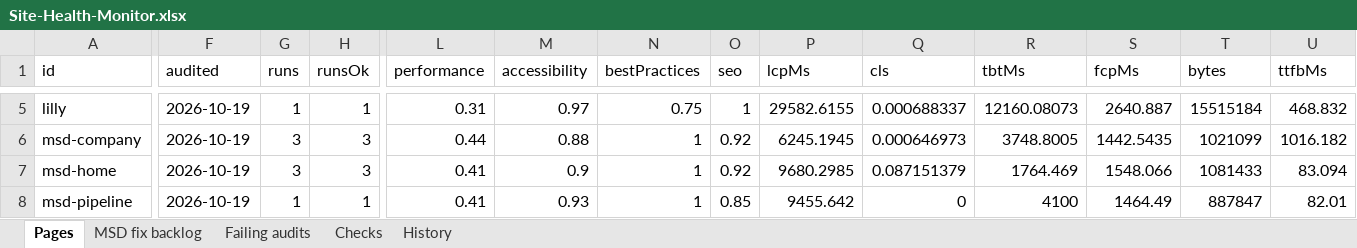
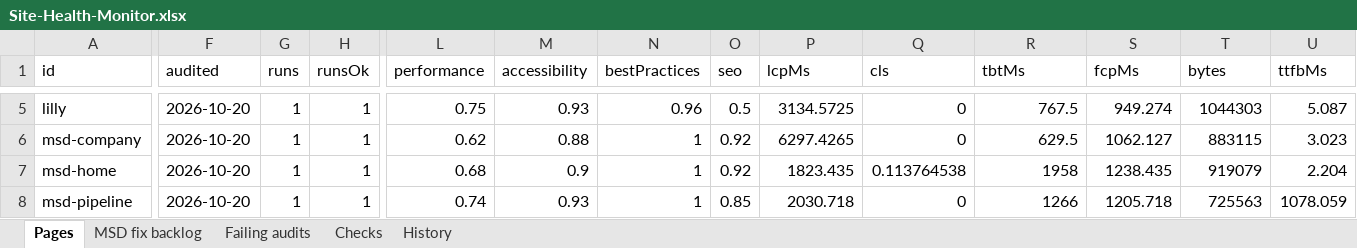
Before and after one commit to f20230125-sudo/site-health-monitor, an Excel workbook: excel/Site-Health-Monitor.xlsx, sheet Pages, drawn as a sheet; only a part is shown, gaps mark what is left out; values as stored, in another font and other column widths than the file's, no borders; the diff covers the shown part only; the diff names each change by its address in the sheet, - before the commit and + after, or states it on an @@ line.

```diff
--- a/excel/Site-Health-Monitor.xlsx (sheet Pages)
+++ b/excel/Site-Health-Monitor.xlsx (sheet Pages)
-F5:F8 (audited): 2026-10-19
+F5:F8 (audited): 2026-10-20
-L5 (performance): 0.31
+L5 (performance): 0.75
-M5 (accessibility): 0.97
+M5 (accessibility): 0.93
-N5 (bestPractices): 0.75
+N5 (bestPractices): 0.96
-O5 (seo): 1
+O5 (seo): 0.5
-P5 (lcpMs): 29582.6155
+P5 (lcpMs): 3134.5725
-Q5 (cls): 0.000688337
+Q5 (cls): 0
-R5 (tbtMs): 12160.08073
+R5 (tbtMs): 767.5
-S5 (fcpMs): 2640.887
+S5 (fcpMs): 949.274
-T5 (bytes): 15515184
+T5 (bytes): 1044303
-U5 (ttfbMs): 468.832
+U5 (ttfbMs): 5.087
-G6:G7 (runs): 3
+G6:G7 (runs): 1
-H6:H7 (runsOk): 3
+H6:H7 (runsOk): 1
-L6 (performance): 0.44
+L6 (performance): 0.62
-P6 (lcpMs): 6245.1945
+P6 (lcpMs): 6297.4265
-Q6 (cls): 0.000646973
+Q6 (cls): 0
-R6 (tbtMs): 3748.8005
+R6 (tbtMs): 629.5
-S6 (fcpMs): 1442.5435
+S6 (fcpMs): 1062.127
-T6 (bytes): 1021099
+T6 (bytes): 883115
-U6 (ttfbMs): 1016.182
+U6 (ttfbMs): 3.023
-L7 (performance): 0.41
+L7 (performance): 0.68
-P7 (lcpMs): 9680.2985
+P7 (lcpMs): 1823.435
-Q7 (cls): 0.087151379
+Q7 (cls): 0.113764538
-R7 (tbtMs): 1764.469
+R7 (tbtMs): 1958
-S7 (fcpMs): 1548.066
+S7 (fcpMs): 1238.435
-T7 (bytes): 1081433
+T7 (bytes): 919079
-U7 (ttfbMs): 83.094
+U7 (ttfbMs): 2.204
-L8 (performance): 0.41
+L8 (performance): 0.74
-P8 (lcpMs): 9455.642
+P8 (lcpMs): 2030.718
-R8 (tbtMs): 4100
+R8 (tbtMs): 1266
-S8 (fcpMs): 1464.49
+S8 (fcpMs): 1205.718
-T8 (bytes): 887847
+T8 (bytes): 725563
-U8 (ttfbMs): 82.01
+U8 (ttfbMs): 1078.059
```
Also changed, not shown: 75 edited cells elsewhere in this sheet, sheet Failing audits, sheet History, sheet MSD fix backlog, sheet Checks, site/public/downloads/Site-Health-Monitor.xlsx, 14 other files.
